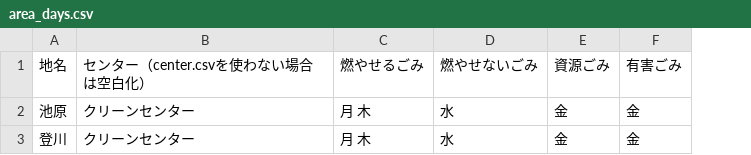
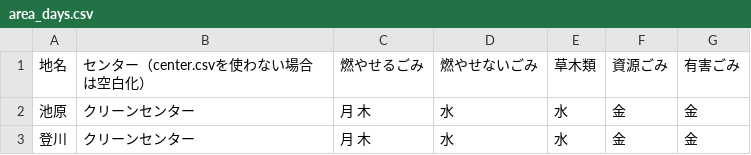
Before and after one commit to 5374-for-Okinawa/5374, a CSV file: data/area_days.csv, drawn as a sheet; the diff names each change by its address in the sheet, - before the commit and + after, or states it on an @@ line.

Commit message:
Update area_days.csv

```diff
--- a/data/area_days.csv
+++ b/data/area_days.csv
+column E (草木類), rows 2-3: 水 | 水
```
